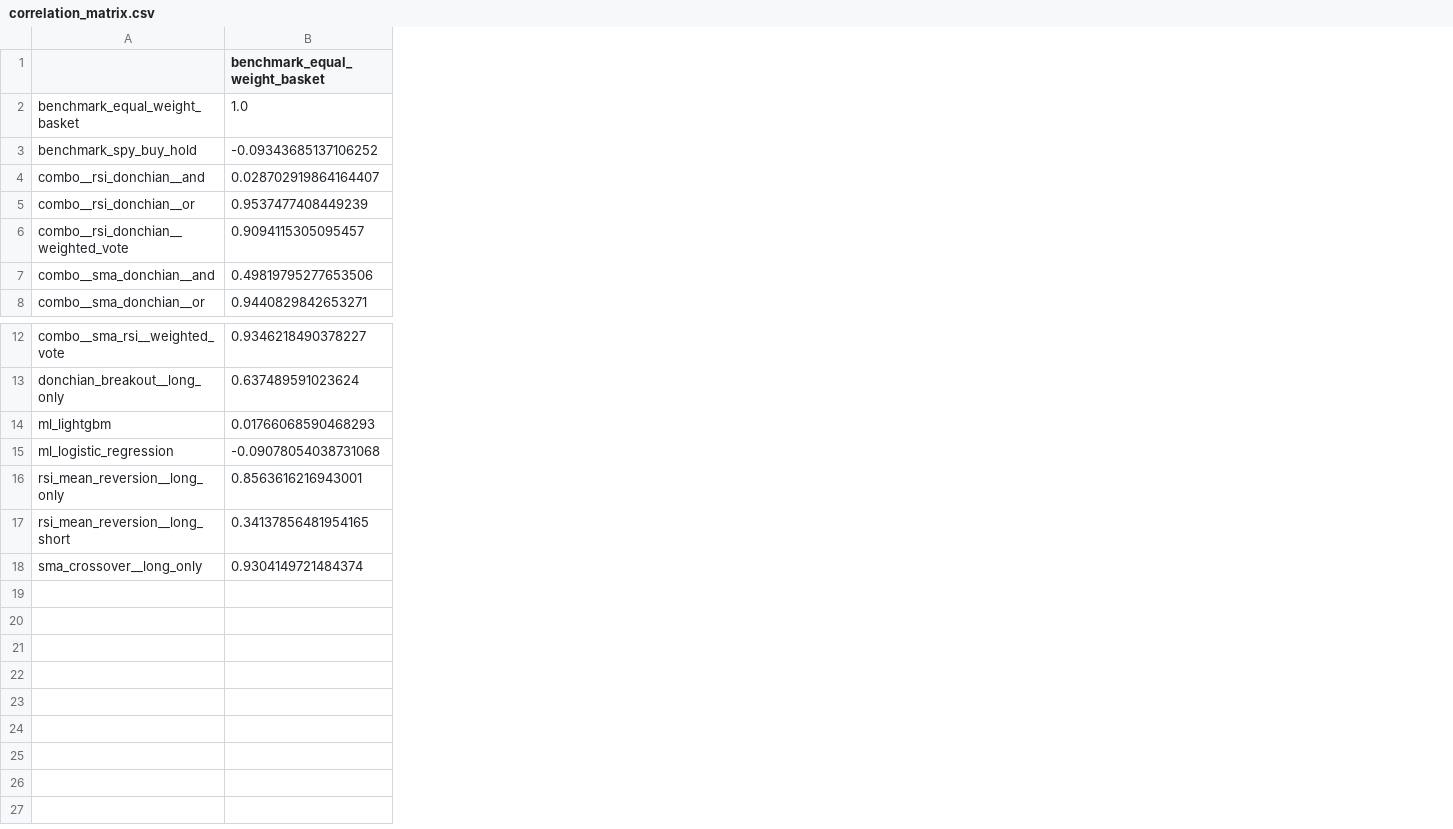
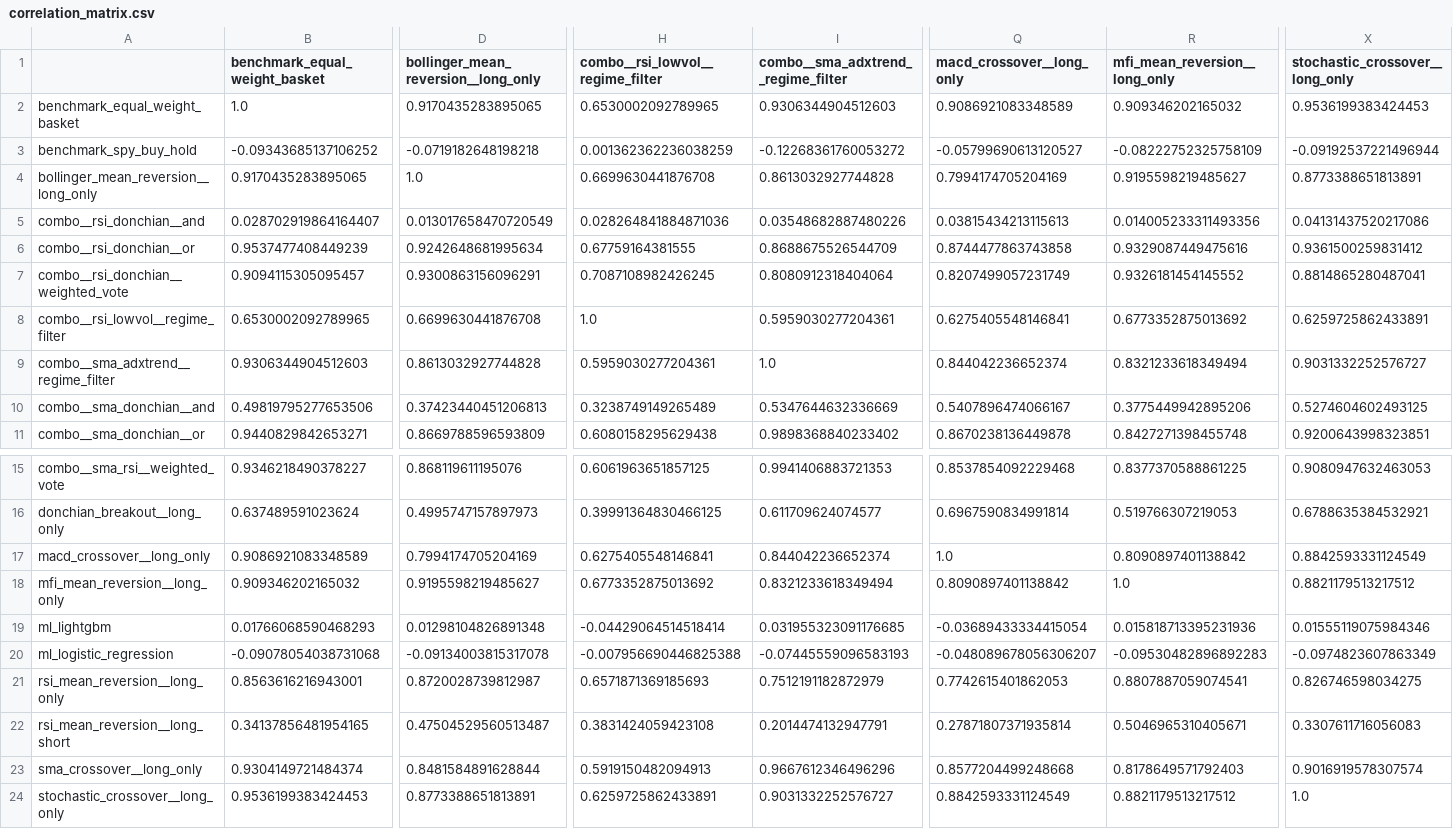
Before and after one commit to Rohtul-Xela/Quant_task, a CSV file: results/correlation_matrix.csv, drawn as a sheet; only a part is shown, gaps mark what is left out; addresses are those after the commit; rows hold the shown columns only; the diff names each change by its address in the sheet, - before the commit and + after, or states it on an @@ line.

Commit message:
Wire up MACD, Stochastic, Bollinger, and MFI as rule-based strategies; add regime-filter combination
Closes two gaps found reviewing the task brief: only 3 of 20 indicators had
trading rules (trend/momentum only, zero volatility/volume coverage), and
regime-filter was named as a required combination type but never built.

Bollinger mean-reversion and MFI mean-reversion (previously uncovered
volatility/volume families) turned out to be genuinely competitive -
Bollinger won the in-sample sweep outright, though SMA still wins
out-of-sample, which is itself a clean demonstration of why walk-forward
validation matters over trusting an in-sample ranking. The ADX-trend
regime filter improved SMA; the low-volatility regime filter hurt RSI
mean-reversion - both reported as found, including the negative result.

Re-ran the full downstream pipeline (sweep, shortlist, walk-forward,
combinations, cost sensitivity, robustness, charts) and rewrote the report
to reflect the expanded results.

```diff
--- a/results/correlation_matrix.csv
+++ b/results/correlation_matrix.csv
+column D, rows 1-3: bollinger_mean_reversion__long_only | 0.9170435283895065 | -0.0719182648198218; rows 5-7: 0.013017658470720549 | 0.9242648681995634 | 0.9300863156096291; rows 10-11: 0.37423440451206813 | 0.8669788596593809; rows 15-16: 0.868119611195076 | 0.4995747157897973; rows 19-23: 0.01298104826891348 | -0.09134003815317078 | 0.8720028739812987 | 0.47504529560513487 | 0.8481584891628844
+column H (combo__rsi_lowvol__regime_filter), rows 2-3: 0.6530002092789965 | 0.001362362236038259; rows 5-7: 0.028264841884871036 | 0.67759164381555 | 0.7087108982426245; rows 10-11: 0.3238749149265489 | 0.6080158295629438; rows 15-16: 0.6061963651857125 | 0.39991364830466125; rows 19-23: -0.04429064514518414 | -0.007956690446825388 | 0.6571871369185693 | 0.3831424059423108 | 0.5919150482094913
+column I, rows 1-3: combo__sma_adxtrend__regime_filter | 0.9306344904512603 | -0.12268361760053272; rows 5-7: 0.03548682887480226 | 0.8688675526544709 | 0.8080912318404064; rows 10-11: 0.5347644632336669 | 0.9898368840233402; rows 15-16: 0.9941406883721353 | 0.611709624074577; rows 19-23: 0.031955323091176685 | -0.07445559096583193 | 0.7512191182872979 | 0.2014474132947791 | 0.9667612346496296
+column Q (macd_crossover__long_only), rows 2-3: 0.9086921083348589 | -0.05799690613120527; rows 5-7: 0.03815434213115613 | 0.8744477863743858 | 0.8207499057231749; rows 10-11: 0.5407896474066167 | 0.8670238136449878; rows 15-16: 0.8537854092229468 | 0.6967590834991814; rows 19-23: -0.03689433334415054 | -0.048089678056306207 | 0.7742615401862053 | 0.27871807371935814 | 0.8577204499248668
+column R (mfi_mean_reversion__long_only), rows 2-3: 0.909346202165032 | -0.08222752325758109; rows 5-7: 0.014005233311493356 | 0.9329087449475616 | 0.9326181454145552; rows 10-11: 0.3775449942895206 | 0.8427271398455748; rows 15-16: 0.8377370588861225 | 0.519766307219053; rows 19-23: 0.015818713395231936 | -0.09530482896892283 | 0.8807887059074541 | 0.5046965310405671 | 0.8178649571792403
+column X (stochastic_crossover__long_only), rows 2-3: 0.9536199383424453 | -0.09192537221496944; rows 5-7: 0.04131437520217086 | 0.9361500259831412 | 0.8814865280487041; rows 10-11: 0.5274604602493125 | 0.9200643998323851; rows 15-16: 0.9080947632463053 | 0.6788635384532921; rows 19-23: 0.01555119075984346 | -0.0974823607863349 | 0.826746598034275 | 0.3307611716056083 | 0.9016919578307574
+row 4: bollinger_mean_reversion__long_only | 0.9170435283895065 | 1.0 | 0.6699630441876708 | 0.8613032927744828 | 0.7994174705204169 | 0.9195598219485627 | 0.8773388651813891
+row 8: combo__rsi_lowvol__regime_filter | 0.6530002092789965 | 0.6699630441876708 | 1.0 | 0.5959030277204361 | 0.6275405548146841 | 0.6773352875013692 | 0.6259725862433891
+row 9: combo__sma_adxtrend__regime_filter | 0.9306344904512603 | 0.8613032927744828 | 0.5959030277204361 | 1.0 | 0.844042236652374 | 0.8321233618349494 | 0.9031332252576727
+row 17: macd_crossover__long_only | 0.9086921083348589 | 0.7994174705204169 | 0.6275405548146841 | 0.844042236652374 | 1.0 | 0.8090897401138842 | 0.8842593331124549
+row 18: mfi_mean_reversion__long_only | 0.909346202165032 | 0.9195598219485627 | 0.6773352875013692 | 0.8321233618349494 | 0.8090897401138842 | 1.0 | 0.8821179513217512
+row 24: stochastic_crossover__long_only | 0.9536199383424453 | 0.8773388651813891 | 0.6259725862433891 | 0.9031332252576727 | 0.8842593331124549 | 0.8821179513217512 | 1.0
```
Also changed, not shown: results/robustness_bootstrap.csv, results/shortlist.csv, 26 other files.
